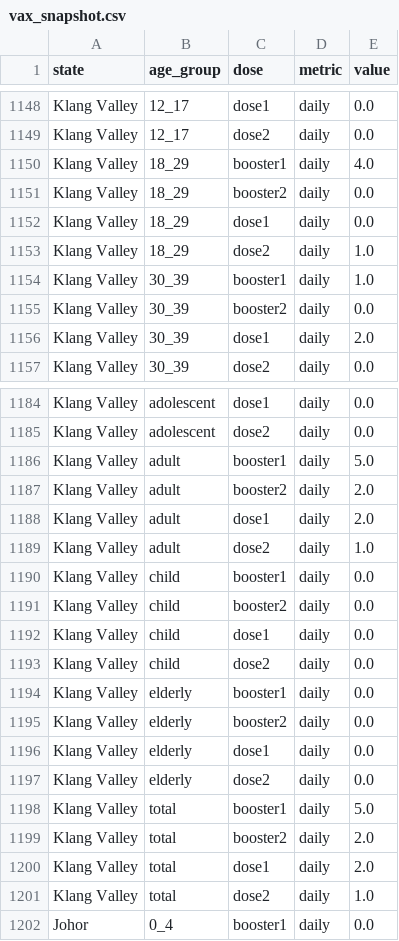
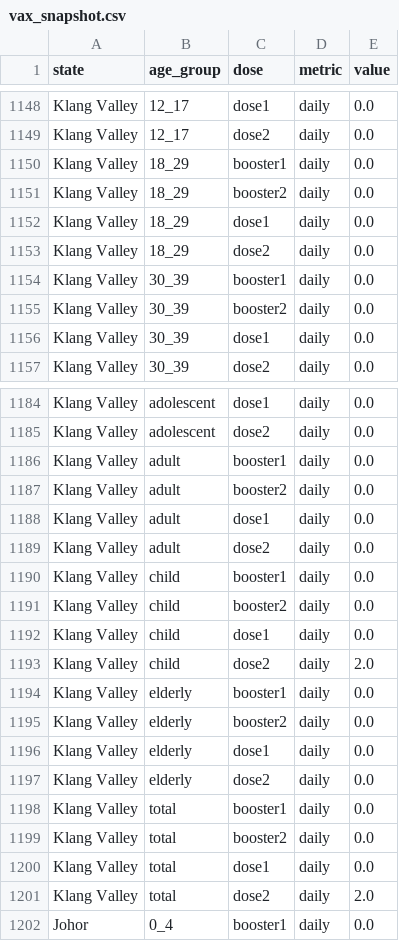
Before and after one commit to MoH-Malaysia/covid19-public, a CSV file: vaccination/vax_snapshot.csv, drawn as a sheet; only a part is shown, gaps mark what is left out; the diff covers the shown part only.

```diff
--- a/vaccination/vax_snapshot.csv
+++ b/vaccination/vax_snapshot.csv
@@ -1149,9 +1149,9 @@ Klang Valley,12_17,dose1,daily,0.0
 Klang Valley,12_17,dose2,daily,0.0
-Klang Valley,18_29,booster1,daily,4.0
+Klang Valley,18_29,booster1,daily,0.0
 Klang Valley,18_29,booster2,daily,0.0
 Klang Valley,18_29,dose1,daily,0.0
-Klang Valley,18_29,dose2,daily,1.0
-Klang Valley,30_39,booster1,daily,1.0
+Klang Valley,18_29,dose2,daily,0.0
+Klang Valley,30_39,booster1,daily,0.0
 Klang Valley,30_39,booster2,daily,0.0
-Klang Valley,30_39,dose1,daily,2.0
+Klang Valley,30_39,dose1,daily,0.0
 Klang Valley,30_39,dose2,daily,0.0
@@ -1185,6 +1185,6 @@ Klang Valley,adolescent,dose1,daily,0.0
 Klang Valley,adolescent,dose2,daily,0.0
-Klang Valley,adult,booster1,daily,5.0
-Klang Valley,adult,booster2,daily,2.0
-Klang Valley,adult,dose1,daily,2.0
-Klang Valley,adult,dose2,daily,1.0
+Klang Valley,adult,booster1,daily,0.0
+Klang Valley,adult,booster2,daily,0.0
+Klang Valley,adult,dose1,daily,0.0
+Klang Valley,adult,dose2,daily,0.0
 Klang Valley,child,booster1,daily,0.0
@@ -1192,3 +1192,3 @@ Klang Valley,child,booster2,daily,0.0
 Klang Valley,child,dose1,daily,0.0
-Klang Valley,child,dose2,daily,0.0
+Klang Valley,child,dose2,daily,2.0
 Klang Valley,elderly,booster1,daily,0.0
@@ -1197,6 +1197,6 @@ Klang Valley,elderly,dose1,daily,0.0
 Klang Valley,elderly,dose2,daily,0.0
-Klang Valley,total,booster1,daily,5.0
-Klang Valley,total,booster2,daily,2.0
-Klang Valley,total,dose1,daily,2.0
-Klang Valley,total,dose2,daily,1.0
+Klang Valley,total,booster1,daily,0.0
+Klang Valley,total,booster2,daily,0.0
+Klang Valley,total,dose1,daily,0.0
+Klang Valley,total,dose2,daily,2.0
 Johor,0_4,booster1,daily,0.0
```
Also changed, not shown: 99 edited cells elsewhere in this file, vaccination/vax_malaysia.csv, 1 other file.
